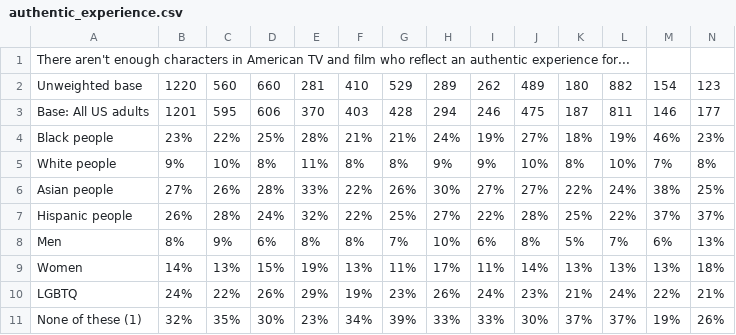
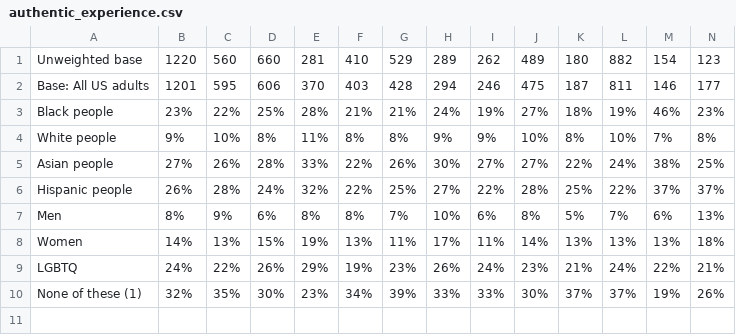
Before and after one commit to info-201a-wi22/Stereotypes-in-Western-Media, a CSV file: data/authentic_experience.csv, drawn as a sheet; only a part is shown; rows hold the shown columns only; the diff names each change by its address in the sheet, - before the commit and + after, or states it on an @@ line.

```diff
--- a/data/authentic_experience.csv
+++ b/data/authentic_experience.csv
-row 1: There aren't enough characters in American TV and film who reflect an authentic experience for...
```
Also changed, not shown: data/one_dimensional.csv.
